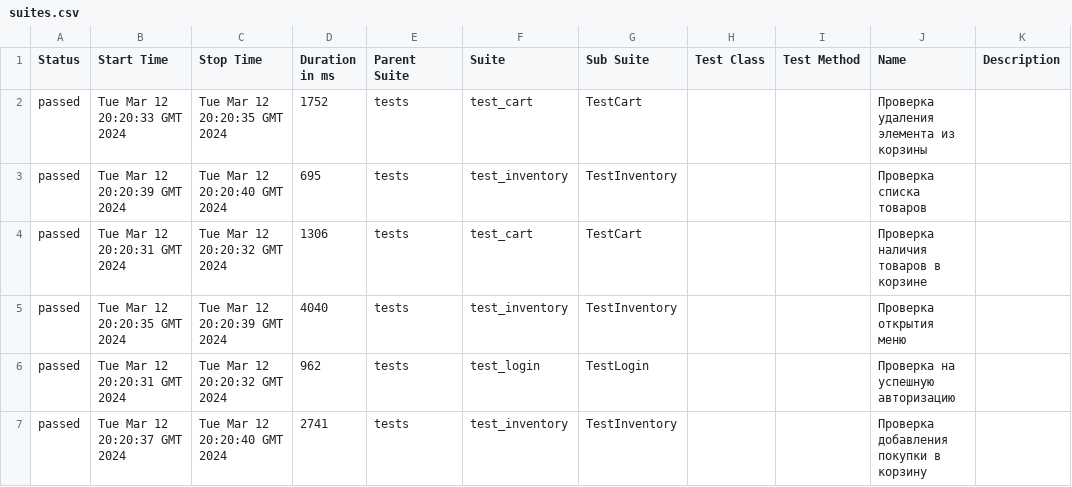
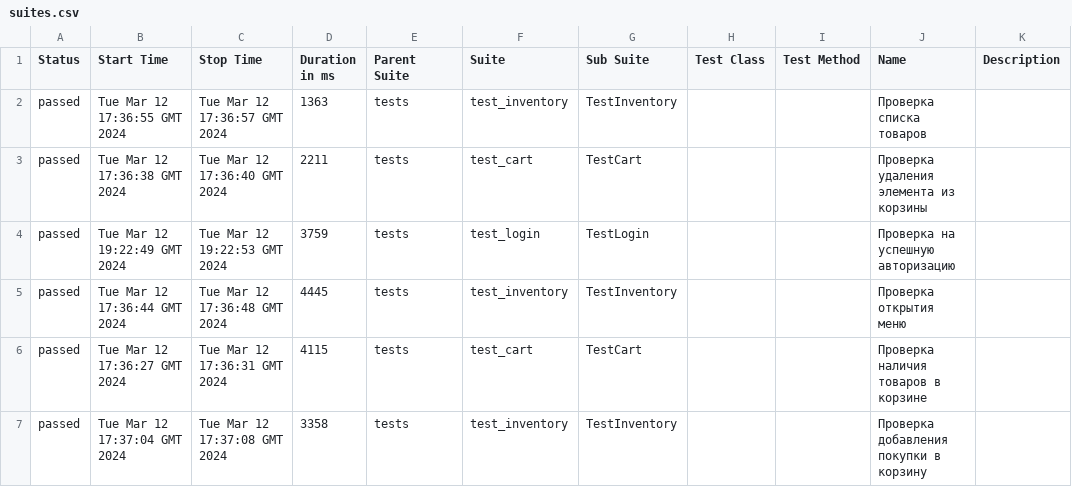
Before and after one commit to Eternitegik/PyTest_Allure_p1, a CSV file: data/suites.csv, drawn as a sheet.

```diff
--- a/data/suites.csv
+++ b/data/suites.csv
@@ -1,7 +1,7 @@
 "Status","Start Time","Stop Time","Duration in ms","Parent Suite","Suite","Sub Suite","Test Class","Test Method","Name","Description"
-"passed","Tue Mar 12 20:20:33 GMT 2024","Tue Mar 12 20:20:35 GMT 2024","1752","tests","test_cart","TestCart","","","Проверка удаления элемента из корзины",""
-"passed","Tue Mar 12 20:20:39 GMT 2024","Tue Mar 12 20:20:40 GMT 2024","695","tests","test_inventory","TestInventory","","","Проверка списка товаров",""
-"passed","Tue Mar 12 20:20:31 GMT 2024","Tue Mar 12 20:20:32 GMT 2024","1306","tests","test_cart","TestCart","","","Проверка наличия товаров в корзине",""
-"passed","Tue Mar 12 20:20:35 GMT 2024","Tue Mar 12 20:20:39 GMT 2024","4040","tests","test_inventory","TestInventory","","","Проверка открытия меню",""
-"passed","Tue Mar 12 20:20:31 GMT 2024","Tue Mar 12 20:20:32 GMT 2024","962","tests","test_login","TestLogin","","","Проверка на успешную авторизацию",""
-"passed","Tue Mar 12 20:20:37 GMT 2024","Tue Mar 12 20:20:40 GMT 2024","2741","tests","test_inventory","TestInventory","","","Проверка добавления покупки в корзину",""
+"passed","Tue Mar 12 17:36:55 GMT 2024","Tue Mar 12 17:36:57 GMT 2024","1363","tests","test_inventory","TestInventory","","","Проверка списка товаров",""
+"passed","Tue Mar 12 17:36:38 GMT 2024","Tue Mar 12 17:36:40 GMT 2024","2211","tests","test_cart","TestCart","","","Проверка удаления элемента из корзины",""
+"passed","Tue Mar 12 19:22:49 GMT 2024","Tue Mar 12 19:22:53 GMT 2024","3759","tests","test_login","TestLogin","","","Проверка на успешную авторизацию",""
+"passed","Tue Mar 12 17:36:44 GMT 2024","Tue Mar 12 17:36:48 GMT 2024","4445","tests","test_inventory","TestInventory","","","Проверка открытия меню",""
+"passed","Tue Mar 12 17:36:27 GMT 2024","Tue Mar 12 17:36:31 GMT 2024","4115","tests","test_cart","TestCart","","","Проверка наличия товаров в корзине",""
+"passed","Tue Mar 12 17:37:04 GMT 2024","Tue Mar 12 17:37:08 GMT 2024","3358","tests","test_inventory","TestInventory","","","Проверка добавления покупки в корзину",""
```
Also changed, not shown: data/behaviors.csv, 43 other files.
